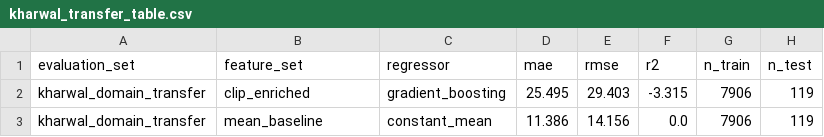
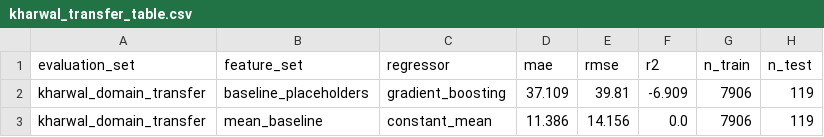
Before and after one commit to Sewmie/SocialEngage_AI_project, a CSV file: backend/models/kharwal_transfer_table.csv, drawn as a sheet.

```diff
--- a/backend/models/kharwal_transfer_table.csv
+++ b/backend/models/kharwal_transfer_table.csv
@@ -1,3 +1,3 @@
 evaluation_set,feature_set,regressor,mae,rmse,r2,n_train,n_test
-kharwal_domain_transfer,clip_enriched,gradient_boosting,25.495,29.403,-3.315,7906,119
+kharwal_domain_transfer,baseline_placeholders,gradient_boosting,37.109,39.81,-6.909,7906,119
 kharwal_domain_transfer,mean_baseline,constant_mean,11.386,14.156,0.0,7906,119
```
Also changed, not shown: backend/models/hybrid_evaluation_table.csv, backend/models/kim_evaluation_table.csv, 18 other files.
